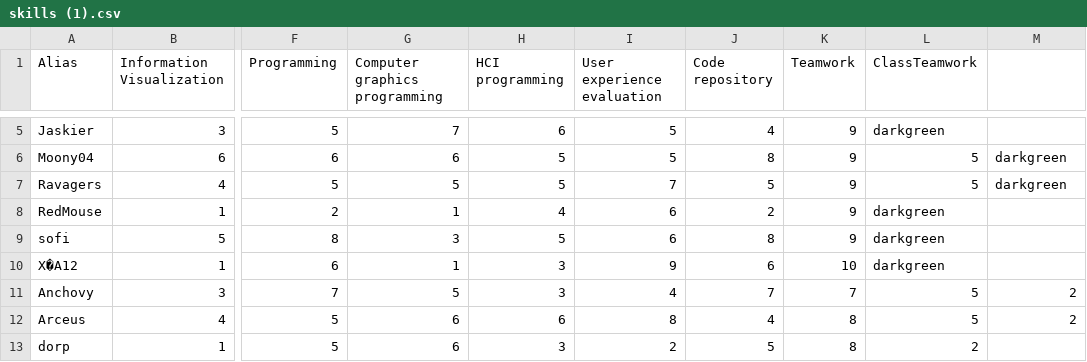
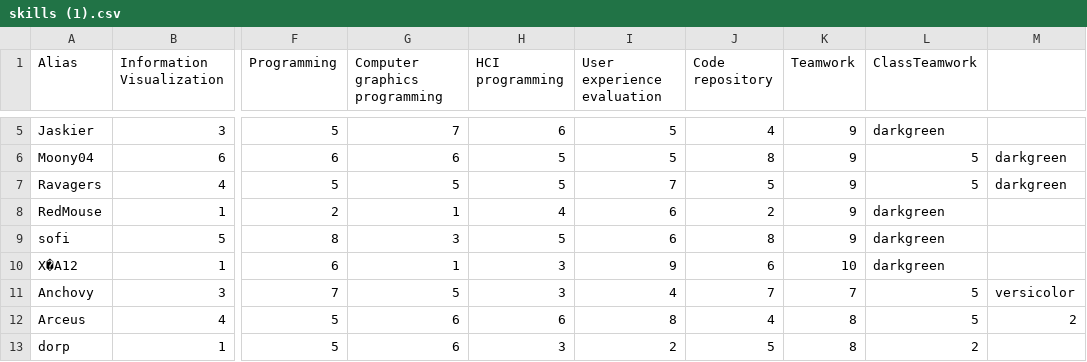
Before and after one commit to joritg/Project1-p.cordinate-graph, a CSV file: skills (1).csv, drawn as a sheet; only a part is shown, gaps mark what is left out; the diff names each change by its address in the sheet, - before the commit and + after, or states it on an @@ line.

Commit message:
Update skills (1).csv

```diff
--- a/skills (1).csv
+++ b/skills (1).csv
-M11: 2
+M11: versicolor
```
